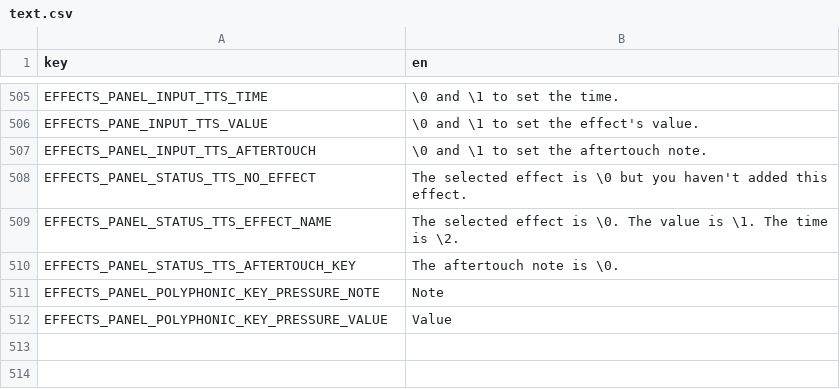
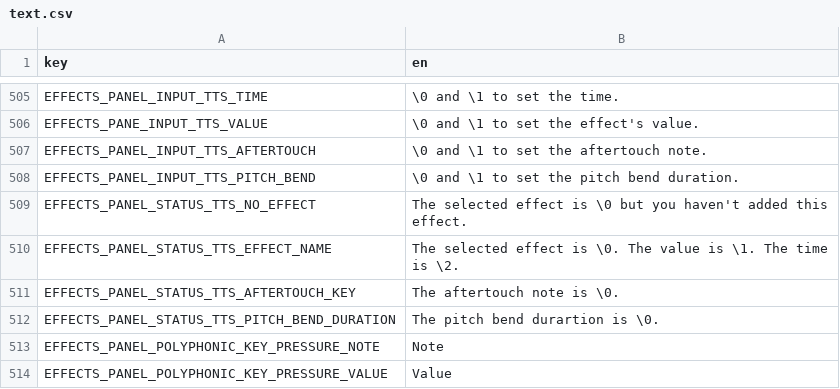
Before and after one commit to subalterngames/cacophony, a CSV file: data/text.csv, drawn as a sheet; only a part is shown, gaps mark what is left out; the diff names each change by its address in the sheet, - before the commit and + after, or states it on an @@ line.

Commit message:
pitch bend lerp

```diff
--- a/data/text.csv
+++ b/data/text.csv
+row 508: EFFECTS_PANEL_INPUT_TTS_PITCH_BEND | \0 and \1 to set the pitch bend duration.
+row 512: EFFECTS_PANEL_STATUS_TTS_PITCH_BEND_DURATION | The pitch bend durartion is \0.
```
Also changed, not shown: 10 other files.
